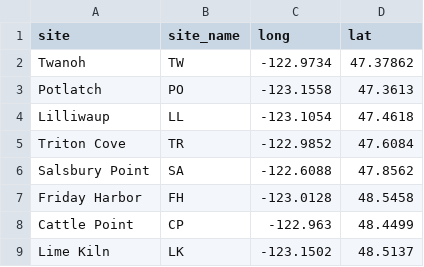
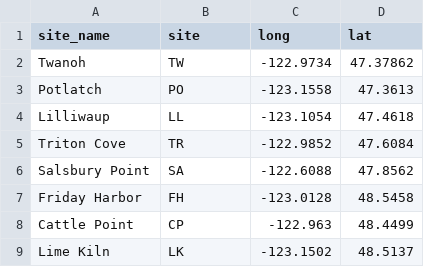
Before and after one commit to jdduprey/invasives_dashboard, a CSV file: data/site_meta.csv, drawn as a sheet.

```diff
--- a/data/site_meta.csv
+++ b/data/site_meta.csv
@@ -1,2 +1,2 @@
-site,site_name,long,lat
+site_name,site,long,lat
 Twanoh,TW,-122.9734,47.37862
```
Also changed, not shown: 4 other files.
